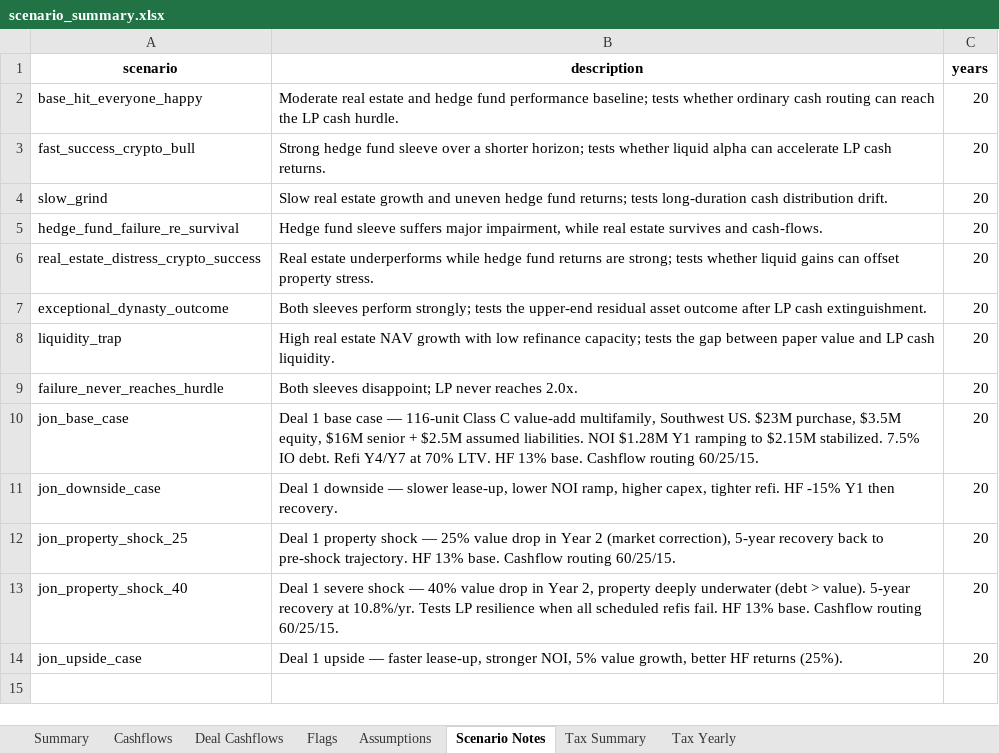
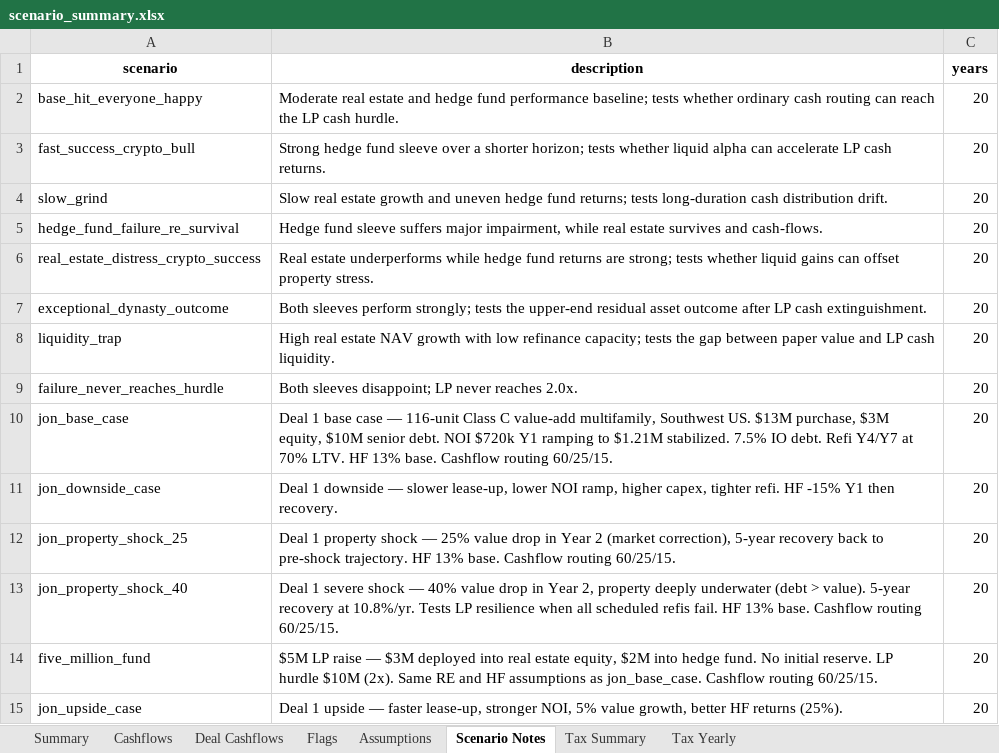
Before and after one commit to watermullon/hybrid_econ_model, an Excel workbook: outputs/scenario_summary.xlsx, sheet Scenario Notes, drawn as a sheet; values as stored, in another font and other column widths than the file's, no borders; the diff names each change by its address in the sheet, - before the commit and + after, or states it on an @@ line.

```diff
--- a/outputs/scenario_summary.xlsx (sheet Scenario Notes)
+++ b/outputs/scenario_summary.xlsx (sheet Scenario Notes)
-B10 (description): …Southwest US. $23M purchase, $3.5M equity, $16M senior + $2.5M assumed liabilities. NOI $1.28M Y1 ramping to $2.15M stabilized. 7.5%…
+B10 (description): …Southwest US. $13M purchase, $3M equity, $10M senior debt. NOI $720k Y1 ramping to $1.21M stabilized. 7.5%…
+row 14: five_million_fund | $5M LP raise — $3M deployed into real estate equity, $2M into hedge fund. No initial reserve. LP hurdle $10M (2x). Same RE and HF assumptions as jon_base_case. Cashflow routing 60/25/15. | 20
```
Also changed, not shown: sheet Tax Yearly, sheet Cashflows, sheet Deal Cashflows, sheet Summary, sheet Tax Summary, sheet Flags, 42 other files.
